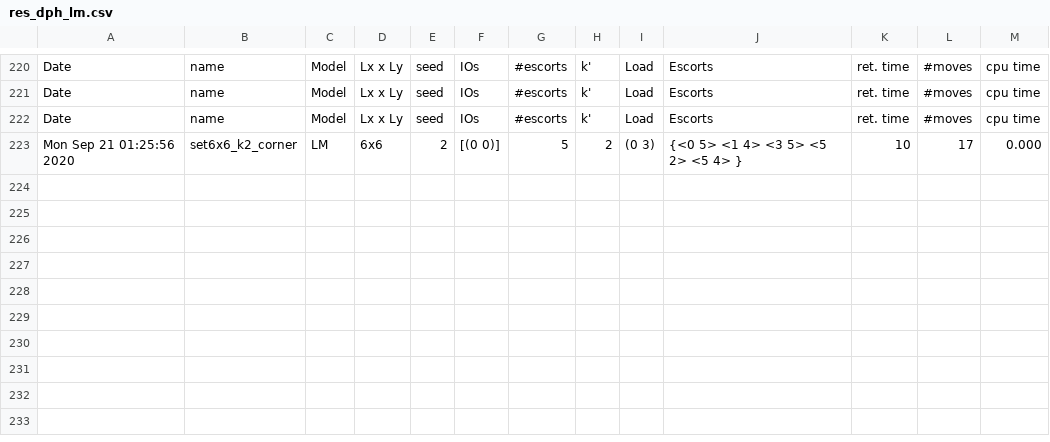
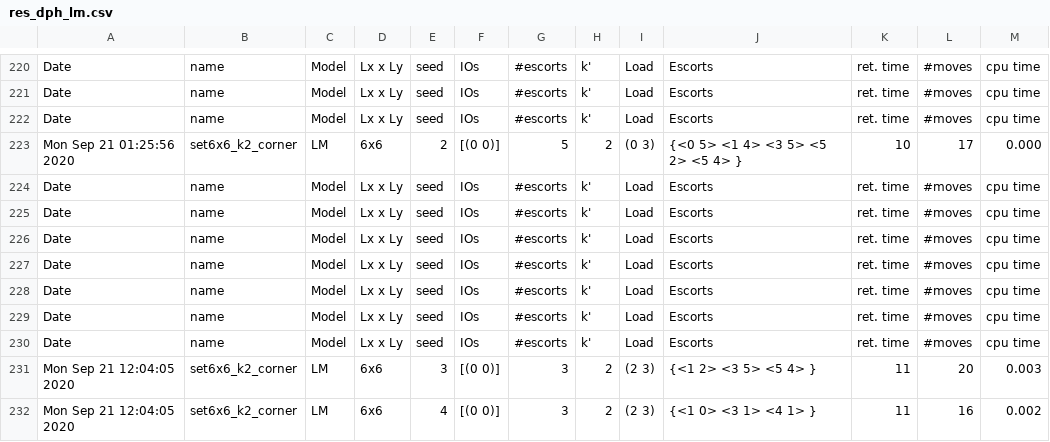
Before and after one commit to tal69/PBS, a CSV file: res_dph_lm.csv, drawn as a sheet; only a part is shown, gaps mark what is left out; the diff names each change by its address in the sheet, - before the commit and + after, or states it on an @@ line.

```diff
--- a/res_dph_lm.csv
+++ b/res_dph_lm.csv
+row 224: Date | name | Model | Lx x Ly | seed | IOs | #escorts | k' | Load | Escorts | ret. time | #moves | cpu time
+row 225: Date | name | Model | Lx x Ly | seed | IOs | #escorts | k' | Load | Escorts | ret. time | #moves | cpu time
+row 226: Date | name | Model | Lx x Ly | seed | IOs | #escorts | k' | Load | Escorts | ret. time | #moves | cpu time
+row 227: Date | name | Model | Lx x Ly | seed | IOs | #escorts | k' | Load | Escorts | ret. time | #moves | cpu time
+row 228: Date | name | Model | Lx x Ly | seed | IOs | #escorts | k' | Load | Escorts | ret. time | #moves | cpu time
+row 229: Date | name | Model | Lx x Ly | seed | IOs | #escorts | k' | Load | Escorts | ret. time | #moves | cpu time
+row 230: Date | name | Model | Lx x Ly | seed | IOs | #escorts | k' | Load | Escorts | ret. time | #moves | cpu time
+row 231: Mon Sep 21 12:04:05 2020 | set6x6_k2_corner | LM | 6x6 | 3 | [(0 0)] | 3 | 2 | (2 3) | {<1 2> <3 5> <5 4> } | 11 | 20 | 0.003
+row 232: Mon Sep 21 12:04:05 2020 | set6x6_k2_corner | LM | 6x6 | 4 | [(0 0)] | 3 | 2 | (2 3) | {<1 0> <3 1> <4 1> } | 11 | 16 | 0.002
```
Also changed, not shown: 9 other files.
